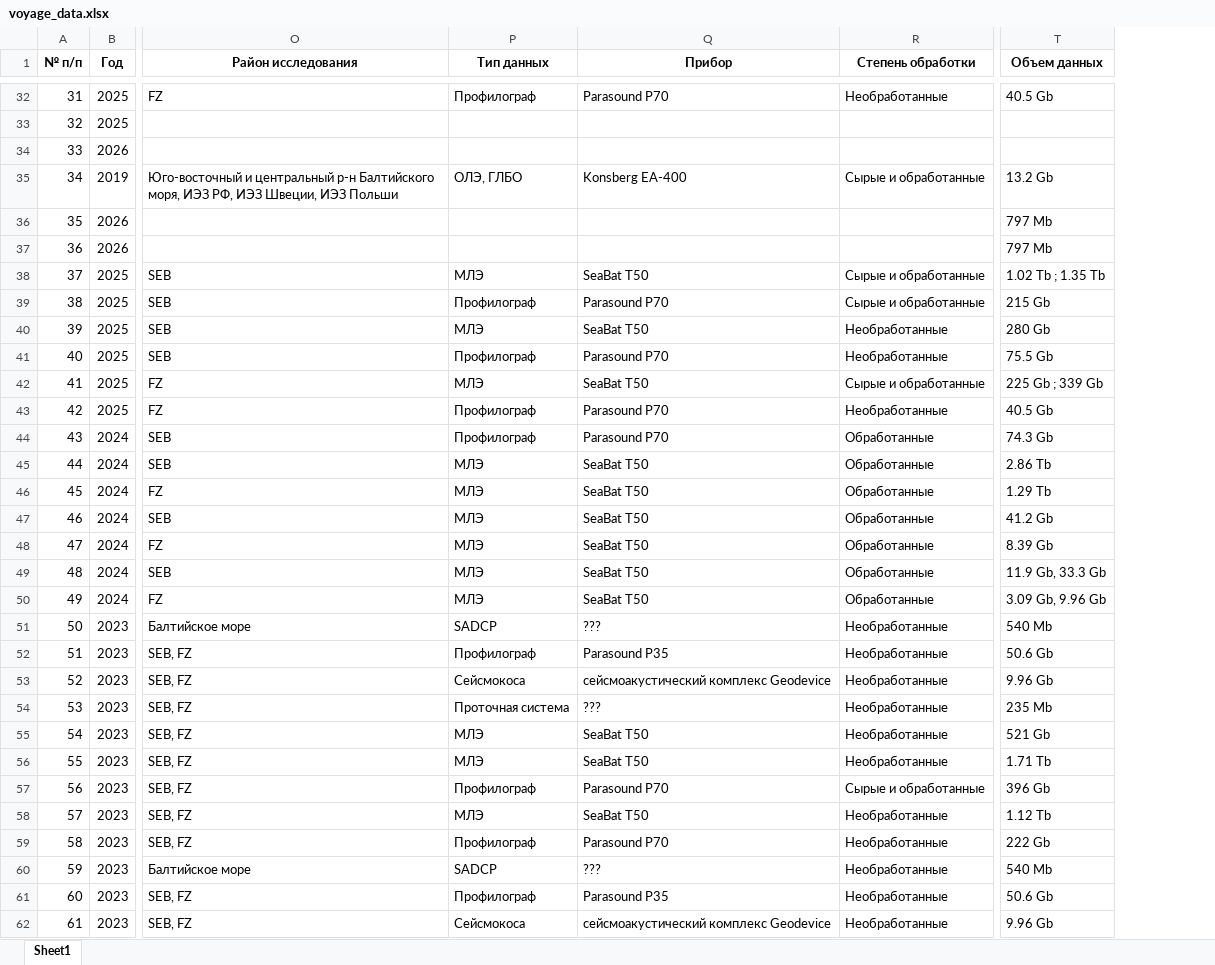
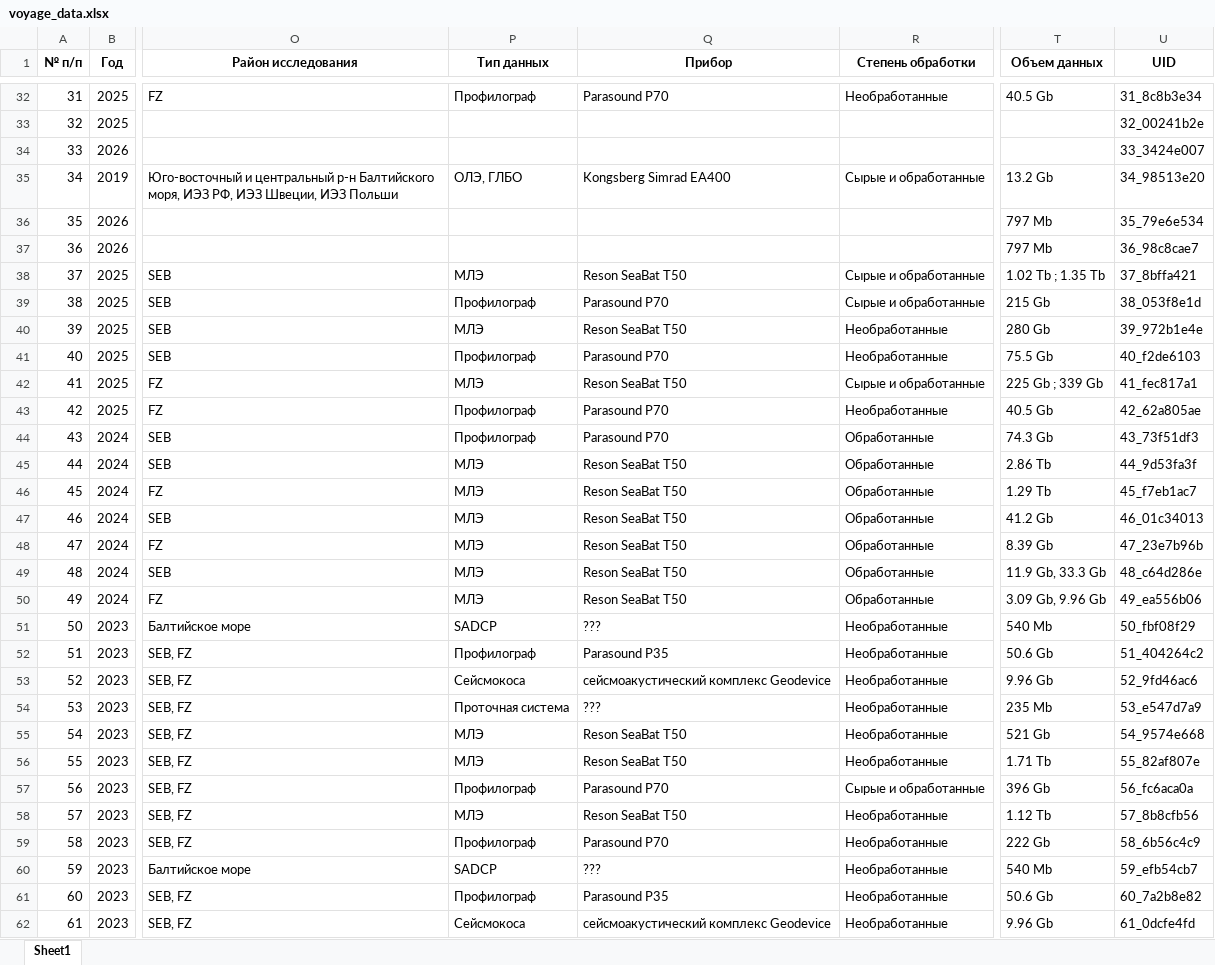
Before and after one commit to e-vadim-coder/Cruise-data, an Excel workbook: voyage_data.xlsx, sheet Sheet1, drawn as a sheet; only a part is shown, gaps mark what is left out; values as stored, in another font and other column widths than the file's, no borders; the diff covers the shown part only; the diff names each change by its address in the sheet, - before the commit and + after, or states it on an @@ line.

```diff
--- a/voyage_data.xlsx (sheet Sheet1)
+++ b/voyage_data.xlsx (sheet Sheet1)
+column U (UID), rows 32-62: 31_8c8b3e34 | 32_00241b2e | 33_3424e007 | 34_98513e20 | 35_79e6e534 | 36_98c8cae7 | 37_8bffa421 | 38_053f8e1d | 39_972b1e4e | 40_f2de6103 | 41_fec817a1 | 42_62a805ae | 43_73f51df3 | 44_9d53fa3f | 45_f7eb1ac7 | 46_01c34013 | 47_23e7b96b | 48_c64d286e | 49_ea556b06 | 50_fbf08f29 | 51_404264c2 | 52_9fd46ac6 | 53_e547d7a9 | 54_9574e668 | 55_82af807e | 56_fc6aca0a | 57_8b8cfb56 | 58_6b56c4c9 | 59_efb54cb7 | 60_7a2b8e82 | 61_0dcfe4fd
-Q35 (Прибор): Konsberg EA-400
+Q35 (Прибор): Kongsberg Simrad EA400
-Q38 (Прибор): SeaBat T50
+Q38 (Прибор): Reson SeaBat T50
-Q40 (Прибор): SeaBat T50
+Q40 (Прибор): Reson SeaBat T50
-Q42 (Прибор): SeaBat T50
+Q42 (Прибор): Reson SeaBat T50
-Q45:Q50 (Прибор): SeaBat T50
+Q45:Q50 (Прибор): Reson SeaBat T50
-Q55:Q56 (Прибор): SeaBat T50
+Q55:Q56 (Прибор): Reson SeaBat T50
-Q58 (Прибор): SeaBat T50
+Q58 (Прибор): Reson SeaBat T50
```
Also changed, not shown: 59 added rows, 5 removed rows and 69 edited cells elsewhere in this sheet, 3 other files.
